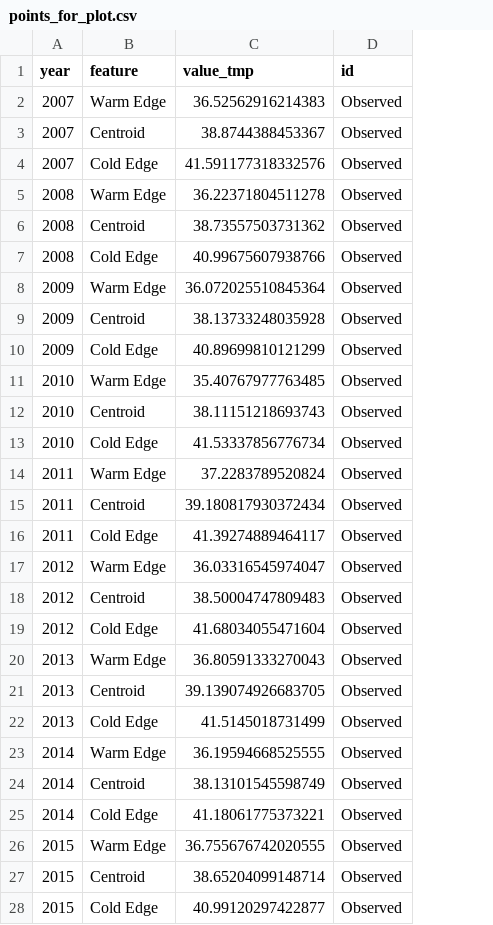
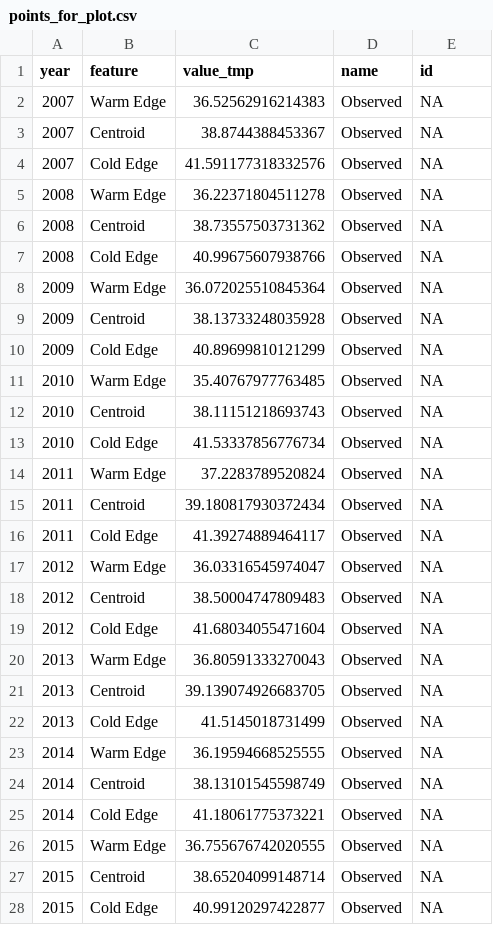
Before and after one commit to lcgodoy/mid_atlantic_forecasts, a CSV file: processed-data/points_for_plot.csv, drawn as a sheet; only a part is shown; addresses are those after the commit; the diff covers the shown part only; the diff names each change by its address in the sheet, - before the commit and + after, or states it on an @@ line.

```diff
--- a/processed-data/points_for_plot.csv
+++ b/processed-data/points_for_plot.csv
+column D (name), rows 2-28: all Observed
-E2:E28 (id): Observed
+E2:E28 (id): NA
```
Also changed, not shown: 30 edited cells elsewhere in this file, ctrl_file_used.csv, processed-data/model_comparison_summary.csv, 4 other files.
